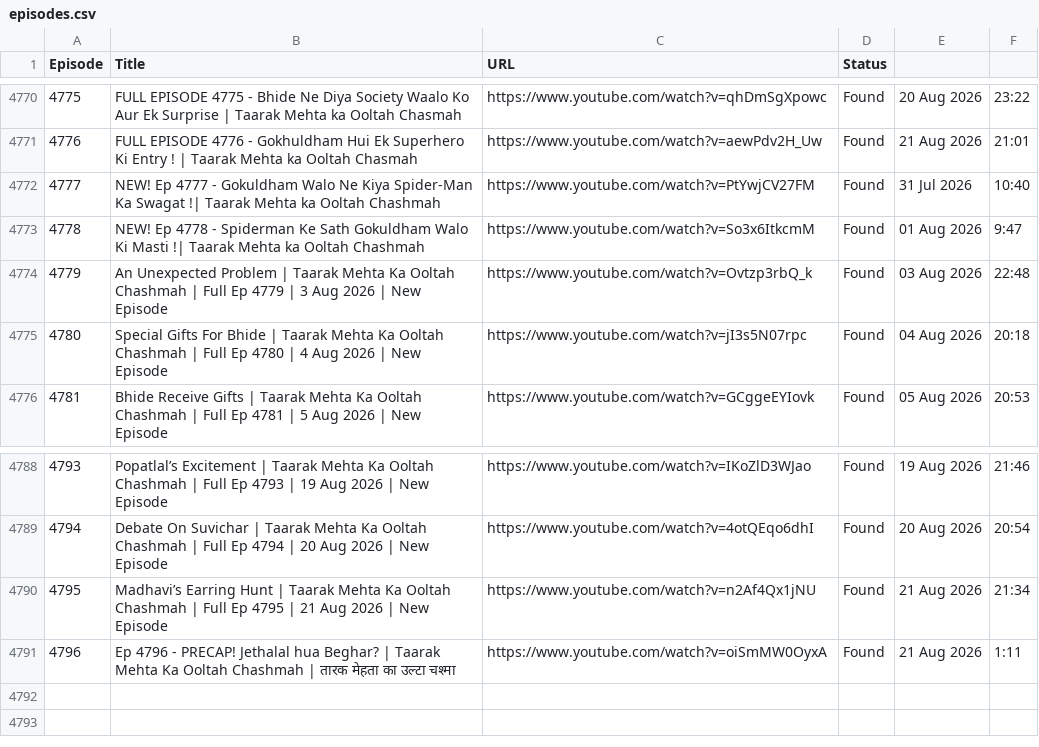
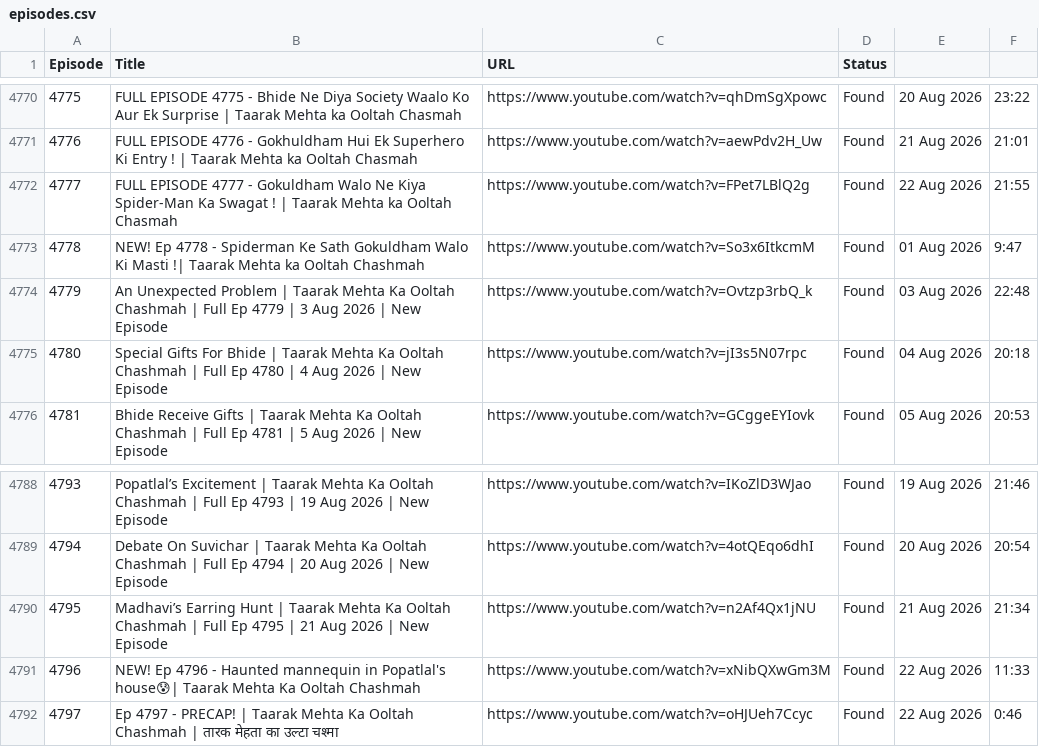
Before and after one commit to CodeMasterAbhishek/Daily-Dose-of-TMKOC, a CSV file: data/episodes.csv, drawn as a sheet; only a part is shown, gaps mark what is left out.

```diff
--- a/data/episodes.csv
+++ b/data/episodes.csv
@@ -4771,3 +4771,3 @@ Episode,Title,URL,Status
 4776,FULL EPISODE 4776 - Gokhuldham Hui Ek Superhero Ki Entry ! | Taarak Mehta ka Ooltah Chasmah,https://www.youtube.com/watch?v=aewPdv2H_Uw,Found,21 Aug 2026,21:01
-4777,NEW! Ep 4777 - Gokuldham Walo Ne Kiya Spider-Man Ka Swagat !| Taarak Mehta ka Ooltah Chashmah,https://www.youtube.com/watch?v=PtYwjCV27FM,Found,31 Jul 2026,10:40
+4777,FULL EPISODE 4777 - Gokuldham Walo Ne Kiya Spider-Man Ka Swagat ! | Taarak Mehta ka Ooltah Chasmah,https://www.youtube.com/watch?v=FPet7LBlQ2g,Found,22 Aug 2026,21:55
 4778,NEW! Ep 4778  - Spiderman Ke Sath Gokuldham Walo Ki Masti !| Taarak Mehta ka Ooltah Chashmah,https://www.youtube.com/watch?v=So3x6ItkcmM,Found,01 Aug 2026,9:47
@@ -4790,2 +4790,3 @@ Episode,Title,URL,Status
 4795,Madhavi’s Earring Hunt | Taarak Mehta Ka Ooltah Chashmah | Full Ep 4795 | 21 Aug 2026 | New Episode,https://www.youtube.com/watch?v=n2Af4Qx1jNU,Found,21 Aug 2026,21:34
-4796,Ep 4796 - PRECAP! Jethalal hua Beghar? | Taarak Mehta Ka Ooltah Chashmah | तारक मेहता का उल्टा चश्मा,https://www.youtube.com/watch?v=oiSmMW0OyxA,Found,21 Aug 2026,1:11
+4796,NEW! Ep 4796 - Haunted mannequin in Popatlal's house😰| Taarak Mehta Ka Ooltah Chashmah,https://www.youtube.com/watch?v=xNibQXwGm3M,Found,22 Aug 2026,11:33
+4797,Ep 4797 - PRECAP! | Taarak Mehta Ka Ooltah Chashmah | तारक मेहता का उल्टा चश्मा,https://www.youtube.com/watch?v=oHJUeh7Ccyc,Found,22 Aug 2026,0:46
```
Also changed, not shown: 2 other files.
